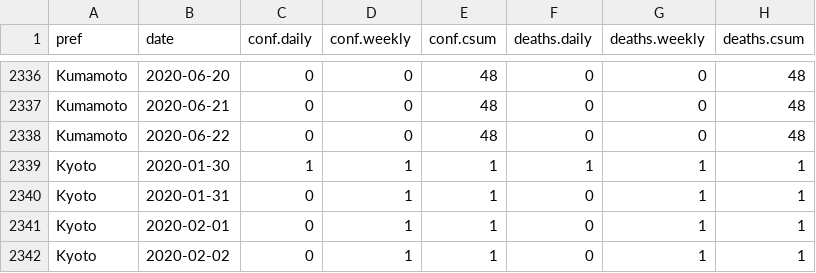
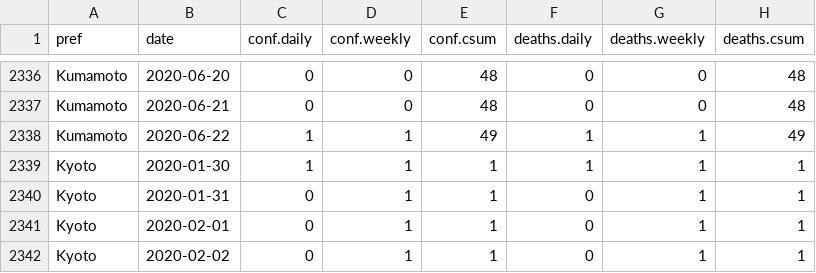
Before and after one commit to graphy-covidjp/xgraphy-covidjp.github.io, a CSV file: csv/cjd-prefs-deaths.csv, drawn as a sheet; only a part is shown, gaps mark what is left out.

```diff
--- a/csv/cjd-prefs-deaths.csv
+++ b/csv/cjd-prefs-deaths.csv
@@ -2337,3 +2337,3 @@ Kumamoto,2020-06-20,0,0,48,0,0,48
 Kumamoto,2020-06-21,0,0,48,0,0,48
-Kumamoto,2020-06-22,0,0,48,0,0,48
+Kumamoto,2020-06-22,1,1,49,1,1,49
 Kyoto,2020-01-30,1,1,1,1,1,1
```
Also changed, not shown: 48 other files.
